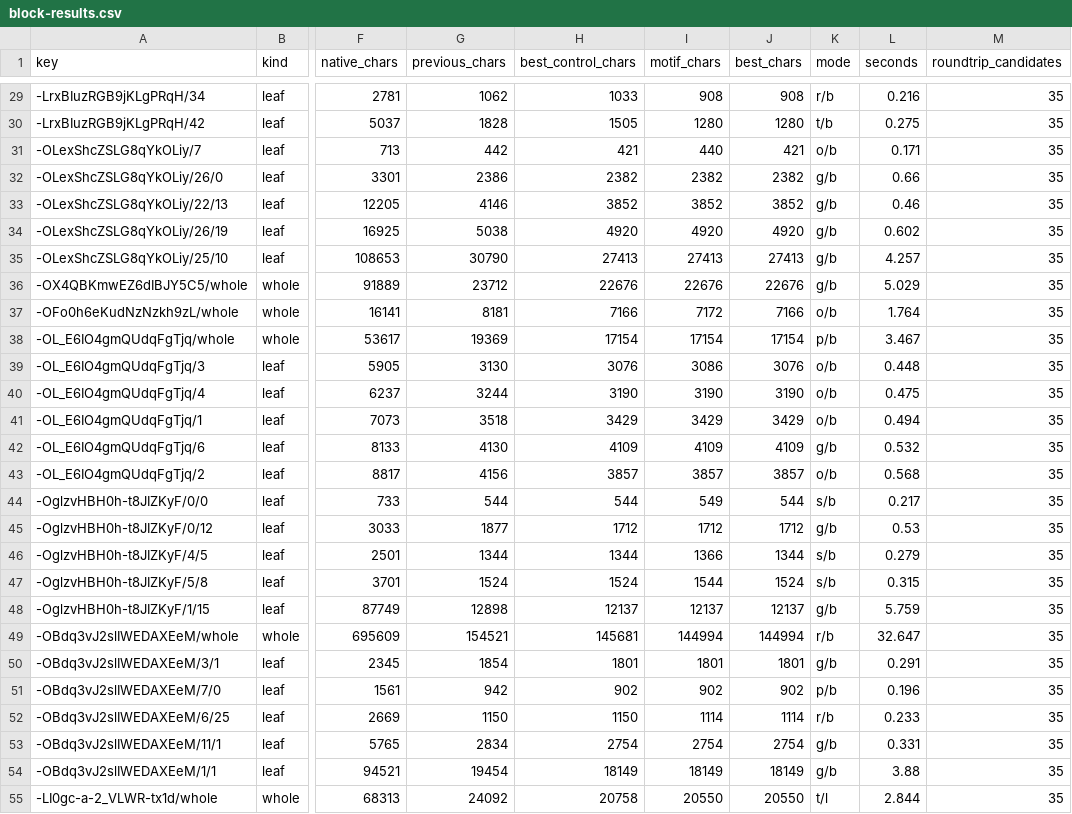
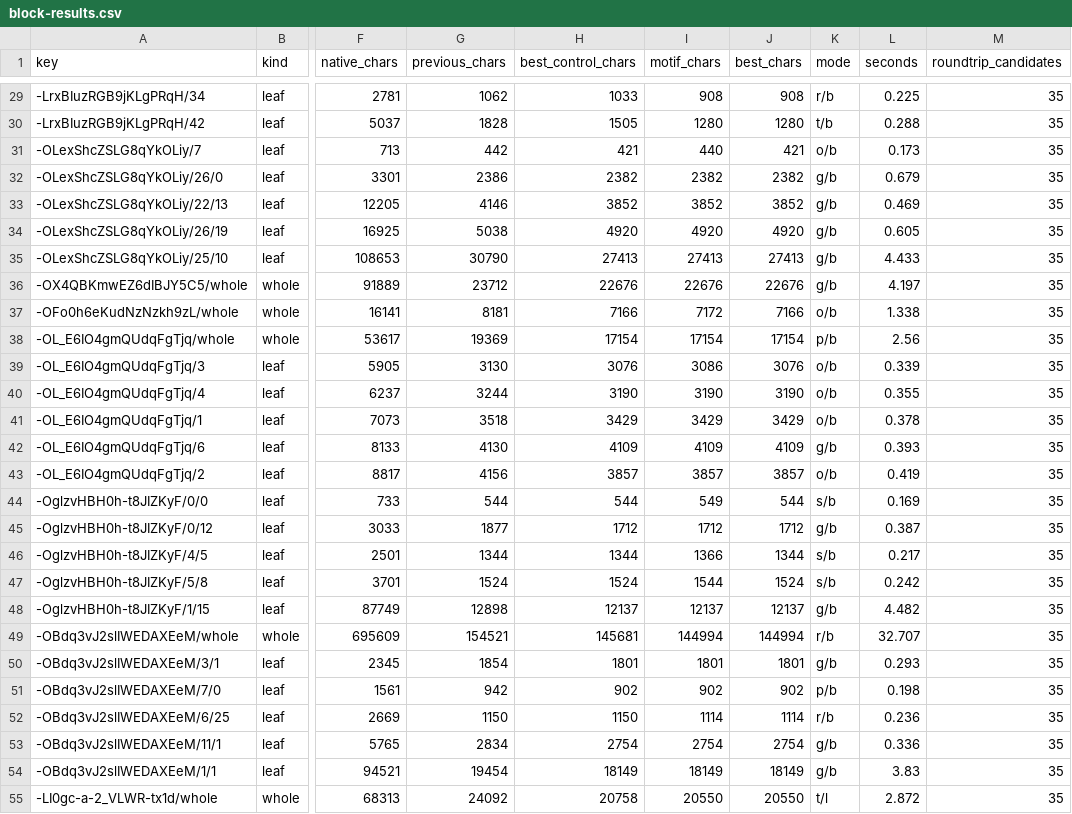
Before and after one commit to M45-Science/Factorio-Compact-Blueprints, a CSV file: block-results.csv, drawn as a sheet; only a part is shown, gaps mark what is left out; the diff covers the shown part only; the diff names each change by its address in the sheet, - before the commit and + after, or states it on an @@ line.

```diff
--- a/block-results.csv
+++ b/block-results.csv
-L29 (seconds): 0.216
+L29 (seconds): 0.225
-L30 (seconds): 0.275
+L30 (seconds): 0.288
-L31 (seconds): 0.171
+L31 (seconds): 0.173
-L32 (seconds): 0.66
+L32 (seconds): 0.679
-L33 (seconds): 0.46
+L33 (seconds): 0.469
-L34 (seconds): 0.602
+L34 (seconds): 0.605
-L35 (seconds): 4.257
+L35 (seconds): 4.433
-L36 (seconds): 5.029
+L36 (seconds): 4.197
-L37 (seconds): 1.764
+L37 (seconds): 1.338
-L38 (seconds): 3.467
+L38 (seconds): 2.56
-L39 (seconds): 0.448
+L39 (seconds): 0.339
-L40 (seconds): 0.475
+L40 (seconds): 0.355
-L41 (seconds): 0.494
+L41 (seconds): 0.378
-L42 (seconds): 0.532
+L42 (seconds): 0.393
-L43 (seconds): 0.568
+L43 (seconds): 0.419
-L44 (seconds): 0.217
+L44 (seconds): 0.169
-L45 (seconds): 0.53
+L45 (seconds): 0.387
-L46 (seconds): 0.279
+L46 (seconds): 0.217
-L47 (seconds): 0.315
+L47 (seconds): 0.242
-L48 (seconds): 5.759
+L48 (seconds): 4.482
-L49 (seconds): 32.647
+L49 (seconds): 32.707
-L50 (seconds): 0.291
+L50 (seconds): 0.293
-L51 (seconds): 0.196
+L51 (seconds): 0.198
-L52 (seconds): 0.233
+L52 (seconds): 0.236
-L53 (seconds): 0.331
+L53 (seconds): 0.336
-L54 (seconds): 3.88
+L54 (seconds): 3.83
-L55 (seconds): 2.844
+L55 (seconds): 2.872
```
Also changed, not shown: 39 edited cells elsewhere in this file, 13 other files.
